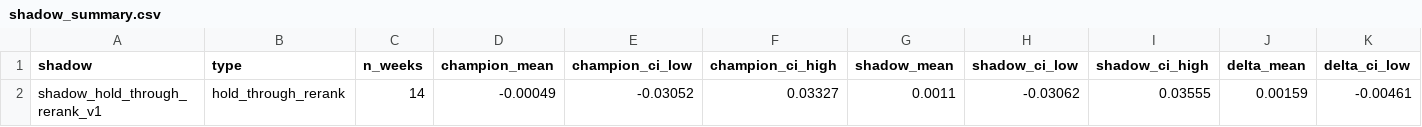
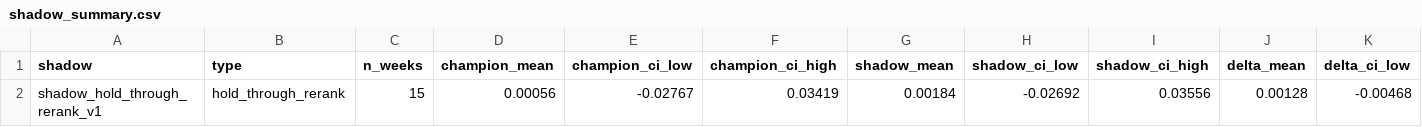
Before and after one commit to connormortoncbtx-sketch/momentum-system, a CSV file: data/shadow_summary.csv, drawn as a sheet; only a part is shown; removed rows and columns are numbered as before the commit, all else as after; rows hold the shown columns only; the diff names each change by its address in the sheet, - before the commit and + after, or states it on an @@ line.

```diff
--- a/data/shadow_summary.csv
+++ b/data/shadow_summary.csv
-row 2: shadow_hold_through_rerank_v1 | hold_through_rerank | 14 | -0.00049 | -0.03052 | 0.03327 | 0.0011 | -0.03062 | 0.03555 | 0.00159 | -0.00461
+row 2: shadow_hold_through_rerank_v1 | hold_through_rerank | 15 | 0.00056 | -0.02767 | 0.03419 | 0.00184 | -0.02692 | 0.03556 | 0.00128 | -0.00468
```
Also changed, not shown: data/cadence_analysis.csv, data/shadow_performance.csv, 7 other files.
